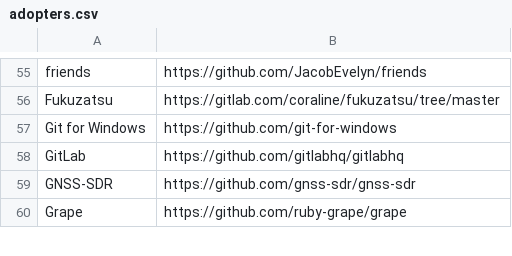
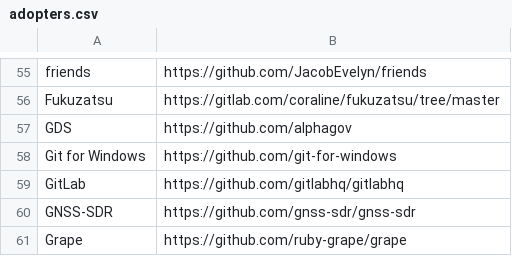
Before and after one commit to EthicalSource/contributor_covenant, a CSV file: data/adopters.csv, drawn as a sheet; only a part is shown, gaps mark what is left out.

Commit message:
Add GDS to adopters
We've made some minor stylistic changes to fit better with our style guide.

https://github.com/alphagov/open-standards/blob/master/CODE_OF_CONDUCT.md

```diff
--- a/data/adopters.csv
+++ b/data/adopters.csv
@@ -56,2 +56,3 @@ friends, https://github.com/JacobEvelyn/friends
 Fukuzatsu, https://gitlab.com/coraline/fukuzatsu/tree/master
+GDS, https://github.com/alphagov
 Git for Windows, https://github.com/git-for-windows
```
